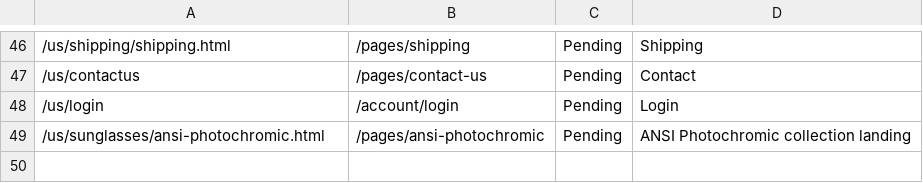
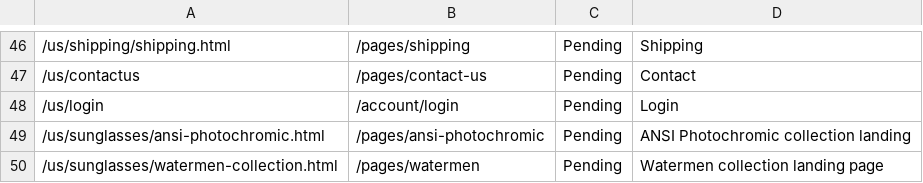
Before and after one commit to sylvainblenderseyewear/spy-v2, a CSV file: audit/redirect-urls.csv, drawn as a sheet; only a part is shown, gaps mark what is left out; the diff names each change by its address in the sheet, - before the commit and + after, or states it on an @@ line.

Commit message:
chore: map the watermen collection page in the redirect list

```diff
--- a/audit/redirect-urls.csv
+++ b/audit/redirect-urls.csv
+row 50: /us/sunglasses/watermen-collection.html | /pages/watermen | Pending | Watermen collection landing page
```
